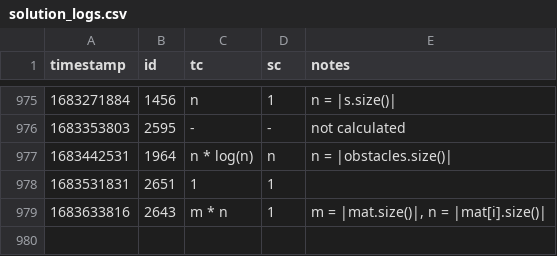
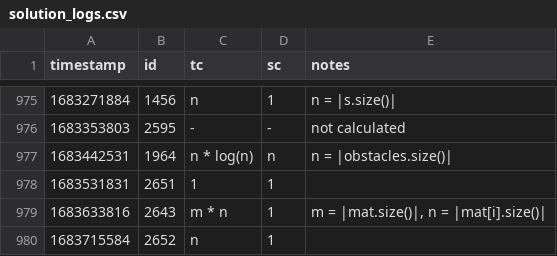
Before and after one commit to vNaonLu/leetcode-daily, a CSV file: src/solution_logs.csv, drawn as a sheet; only a part is shown, gaps mark what is left out; the diff names each change by its address in the sheet, - before the commit and + after, or states it on an @@ line.

```diff
--- a/src/solution_logs.csv
+++ b/src/solution_logs.csv
+row 980: 1683715584 | 2652 | n | 1
```
Also changed, not shown: 7 other files.
